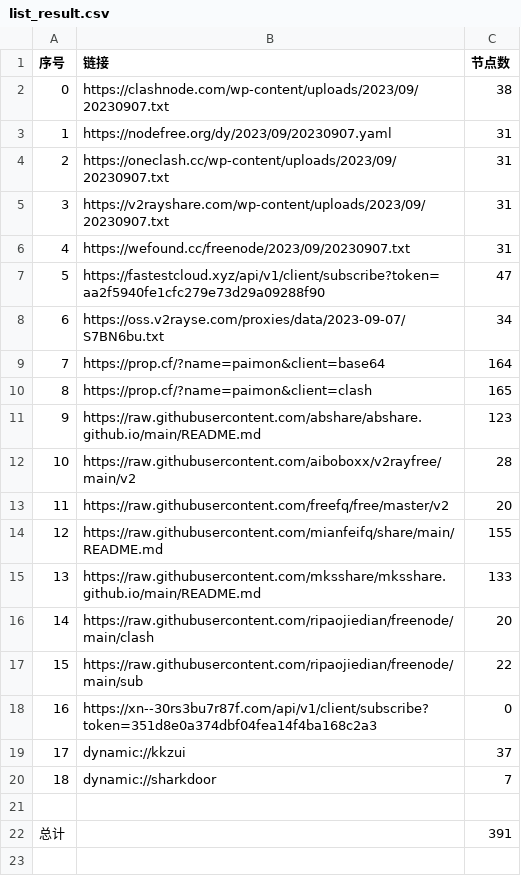
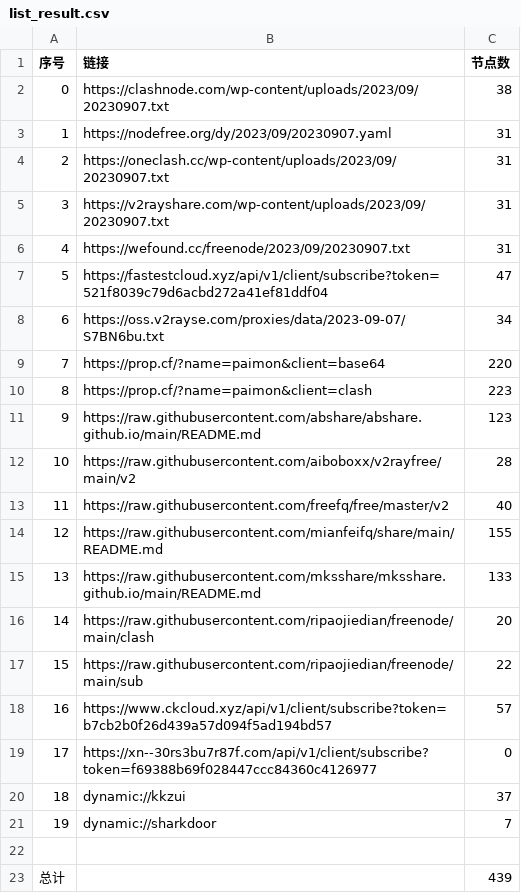
Before and after one commit to yuhanguyue-hub/free, a CSV file: list_result.csv, drawn as a sheet; addresses are those after the commit; the diff names each change by its address in the sheet, - before the commit and + after, or states it on an @@ line.

```diff
--- a/list_result.csv
+++ b/list_result.csv
-B7 (链接): https://fastestcloud.xyz/api/v1/client/subscribe?token=aa2f5940fe1cfc279e73d29a09288f90
+B7 (链接): https://fastestcloud.xyz/api/v1/client/subscribe?token=521f8039c79d6acbd272a41ef81ddf04
-C9 (节点数): 164
+C9 (节点数): 220
-C10 (节点数): 165
+C10 (节点数): 223
-C13 (节点数): 20
+C13 (节点数): 40
+row 18: 16 | https://www.ckcloud.xyz/api/v1/client/subscribe?token=b7cb2b0f26d439a57d094f5ad194bd57 | 57
@@ column A (序号) renumbered between rows 19 and 21 @@
-B19 (链接): https://xn--30rs3bu7r87f.com/api/v1/client/subscribe?token=351d8e0a374dbf04fea14f4ba168c2a3
+B19 (链接): https://xn--30rs3bu7r87f.com/api/v1/client/subscribe?token=f69388b69f028447ccc84360c4126977
-C23 (节点数): 391
+C23 (节点数): 439
```
Also changed, not shown: 14 other files.
